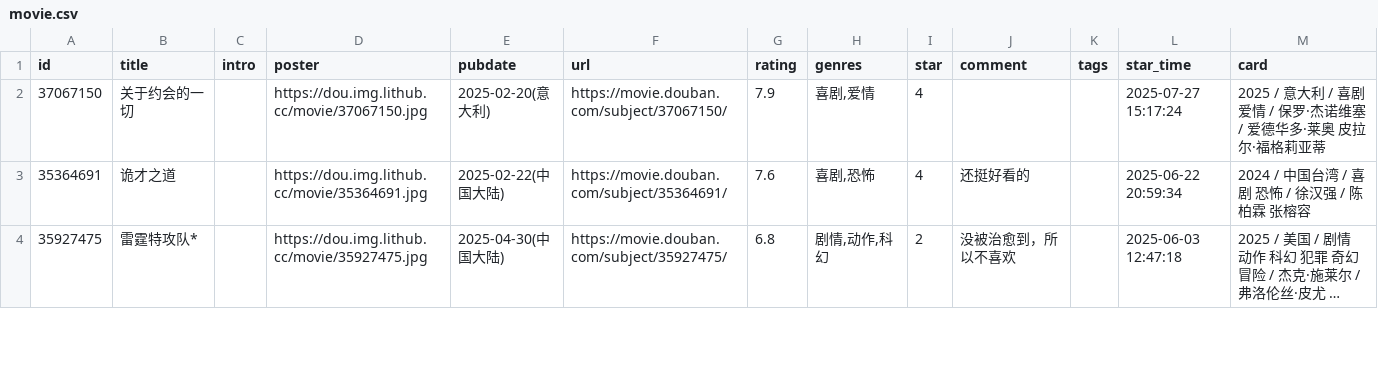
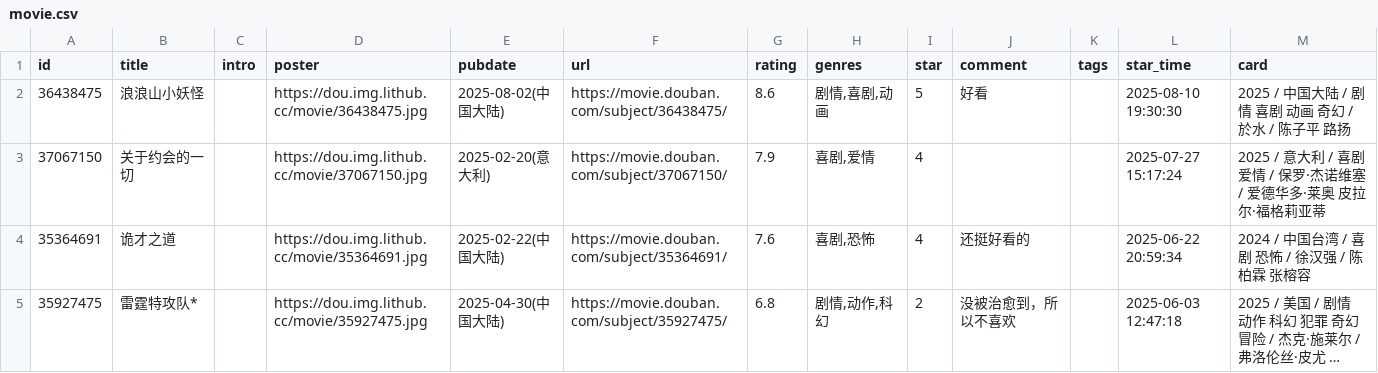
Before and after one commit to kaaaaai/kaaaaai, a CSV file: data/movie.csv, drawn as a sheet; only a part is shown; long unchanged cells end in …; the diff names each change by its address in the sheet, - before the commit and + after, or states it on an @@ line.

```diff
--- a/data/movie.csv
+++ b/data/movie.csv
+row 2: 36438475 | 浪浪山小妖怪 |  | https://dou.img.lithub.cc/movie/36438475.jpg | 2025-08-02(中国大陆) | https://movie.douban.com/subject/36438475/ | 8.6 | 剧情,喜剧,动画 | 5 | 好看 |  | 2025-08-10 19:30:30 | 2025 / 中国大陆 / 剧情 喜剧 动画 奇幻 / 於水 / 陈子平 路扬
```
